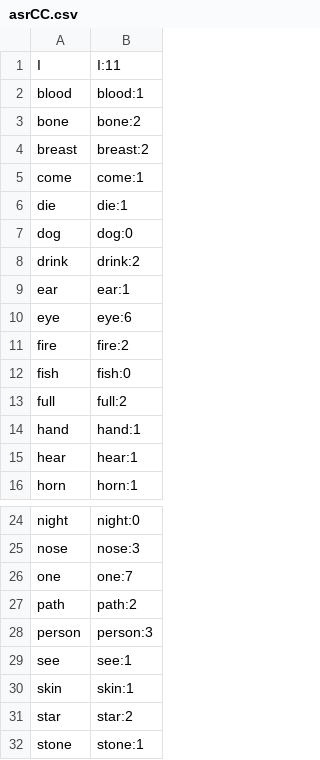
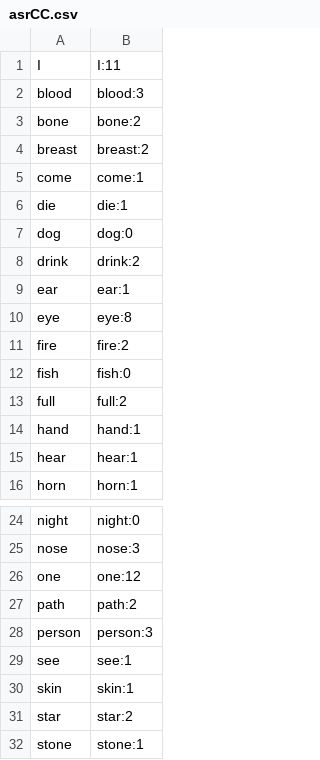
Before and after one commit to gerhardJaeger/protoRomance, a CSV file: asrCC.csv, drawn as a sheet; only a part is shown, gaps mark what is left out.

```diff
--- a/asrCC.csv
+++ b/asrCC.csv
@@ -1,3 +1,3 @@
 I,I:11
-blood,blood:1
+blood,blood:3
 bone,bone:2
@@ -9,3 +9,3 @@ drink,drink:2
 ear,ear:1
-eye,eye:6
+eye,eye:8
 fire,fire:2
@@ -25,3 +25,3 @@ night,night:0
 nose,nose:3
-one,one:7
+one,one:12
 path,path:2
```
Also changed, not shown: albanoRomanceCC.csv, 8 other files.
